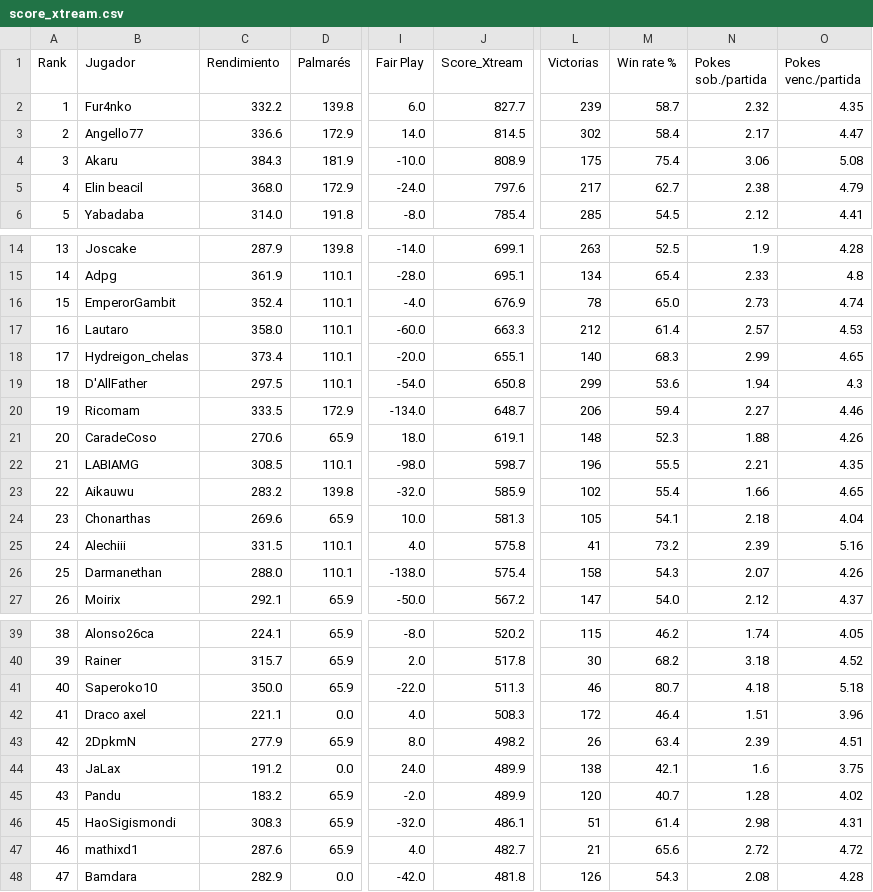
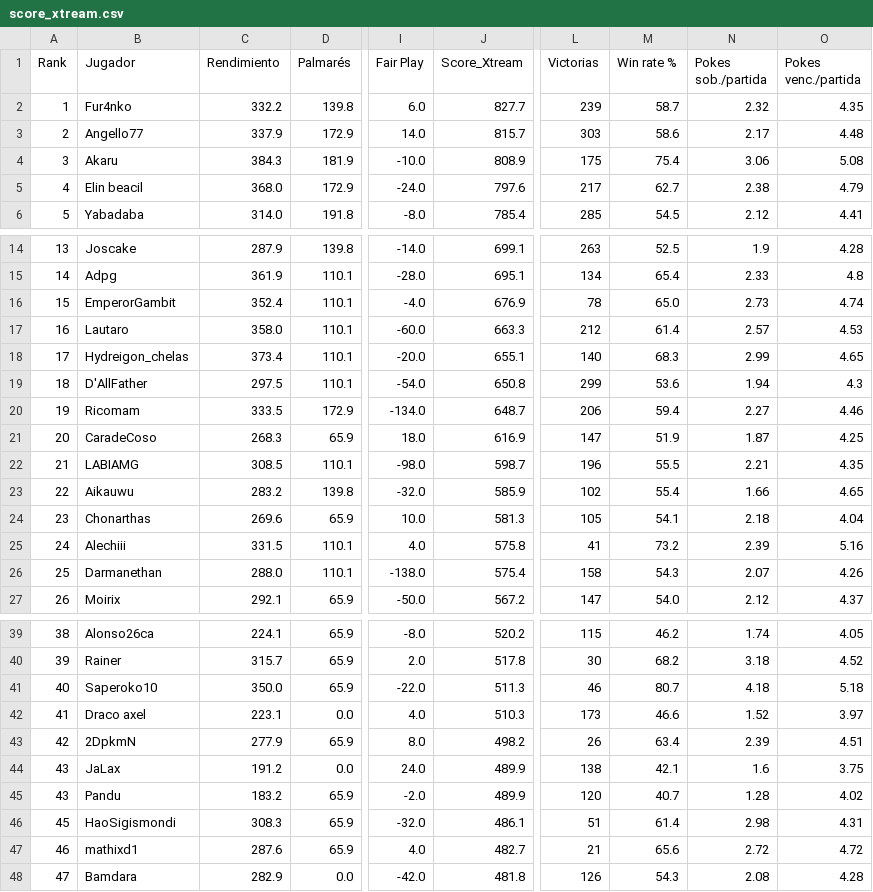
Before and after one commit to carlosacp526/dashboard-torneos-pokemon, a CSV file: data/score_xtream.csv, drawn as a sheet; only a part is shown, gaps mark what is left out; the diff covers the shown part only; the diff names each change by its address in the sheet, - before the commit and + after, or states it on an @@ line.

Commit message:
Actualiza datos precalculados (logros, Score_Xtream, scouting y rankings Monotype I)

```diff
--- a/data/score_xtream.csv
+++ b/data/score_xtream.csv
-C3 (Rendimiento): 336.6
+C3 (Rendimiento): 337.9
-J3 (Score_Xtream): 814.5
+J3 (Score_Xtream): 815.7
-L3 (Victorias): 302
+L3 (Victorias): 303
-M3 (Win rate %): 58.4
+M3 (Win rate %): 58.6
-O3 (Pokes venc./partida): 4.47
+O3 (Pokes venc./partida): 4.48
-C21 (Rendimiento): 270.6
+C21 (Rendimiento): 268.3
-J21 (Score_Xtream): 619.1
+J21 (Score_Xtream): 616.9
-L21 (Victorias): 148
+L21 (Victorias): 147
-M21 (Win rate %): 52.3
+M21 (Win rate %): 51.9
-N21 (Pokes sob./partida): 1.88
+N21 (Pokes sob./partida): 1.87
-O21 (Pokes venc./partida): 4.26
+O21 (Pokes venc./partida): 4.25
-C42 (Rendimiento): 221.1
+C42 (Rendimiento): 223.1
-J42 (Score_Xtream): 508.3
+J42 (Score_Xtream): 510.3
-L42 (Victorias): 172
+L42 (Victorias): 173
-M42 (Win rate %): 46.4
+M42 (Win rate %): 46.6
-N42 (Pokes sob./partida): 1.51
+N42 (Pokes sob./partida): 1.52
-O42 (Pokes venc./partida): 3.96
+O42 (Pokes venc./partida): 3.97
```
Also changed, not shown: 2 added rows, 2 removed rows and 26 edited cells elsewhere in this file, 6 other files.
